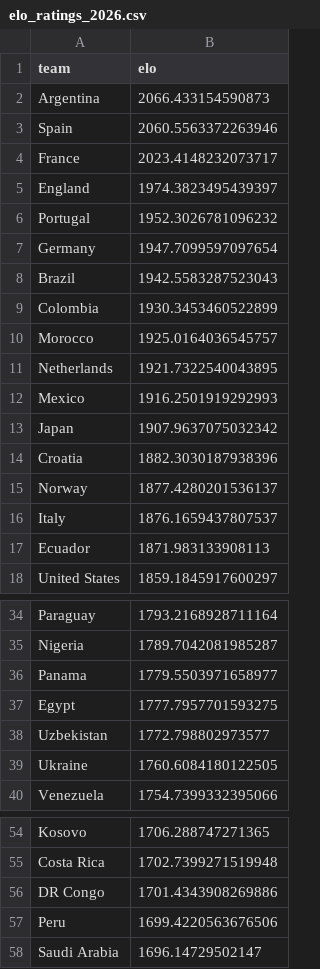
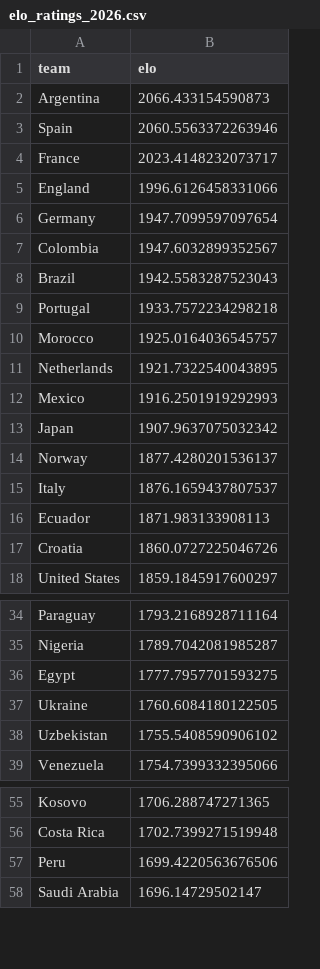
Before and after one commit to AdriBlanco0/worldcup2026-predictor, a CSV file: data/processed/elo_ratings_2026.csv, drawn as a sheet; only a part is shown, gaps mark what is left out; the diff covers the shown part only.

```diff
--- a/data/processed/elo_ratings_2026.csv
+++ b/data/processed/elo_ratings_2026.csv
@@ -4,7 +4,7 @@ Spain,2060.5563372263946
 France,2023.4148232073717
-England,1974.3823495439397
-Portugal,1952.3026781096232
+England,1996.6126458331066
 Germany,1947.7099597097654
+Colombia,1947.6032899352567
 Brazil,1942.5583287523043
-Colombia,1930.3453460522899
+Portugal,1933.7572234298218
 Morocco,1925.0164036545757
@@ -13,3 +13,2 @@ Mexico,1916.2501919292993
 Japan,1907.9637075032342
-Croatia,1882.3030187938396
 Norway,1877.4280201536137
@@ -17,2 +16,3 @@ Italy,1876.1659437807537
 Ecuador,1871.983133908113
+Croatia,1860.0727225046726
 United States,1859.1845917600297
@@ -35,6 +35,5 @@ Paraguay,1793.2168928711164
 Nigeria,1789.7042081985287
-Panama,1779.5503971658977
 Egypt,1777.7957701593275
-Uzbekistan,1772.798802973577
 Ukraine,1760.6084180122505
+Uzbekistan,1755.5408590906102
 Venezuela,1754.7399332395066
@@ -55,3 +56,2 @@ Kosovo,1706.288747271365
 Costa Rica,1702.7399271519948
-DR Congo,1701.4343908269886
 Peru,1699.4220563676506
```
Also changed, not shown: 3 added rows and 1 removed row elsewhere in this file, data/processed/model_performance.csv, data/processed/predictions_2026_group_stage_v1.csv, 5 other files.
